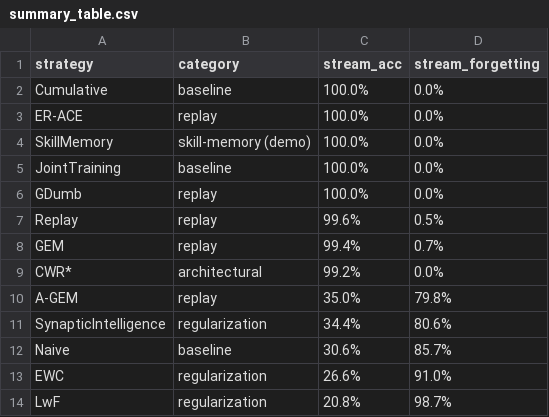
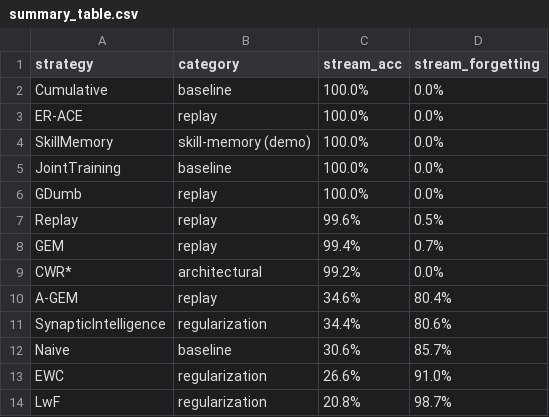
Before and after one commit to kobros-tech/avalanche-cl-comparison, a CSV file: results/summary_table.csv, drawn as a sheet.

Commit message:
06_comparison_dashboard result

```diff
--- a/results/summary_table.csv
+++ b/results/summary_table.csv
@@ -9,3 +9,3 @@ GEM,replay,99.4%,0.7%
 CWR*,architectural,99.2%,0.0%
-A-GEM,replay,35.0%,79.8%
+A-GEM,replay,34.6%,80.4%
 SynapticIntelligence,regularization,34.4%,80.6%
```
Also changed, not shown: 3 other files.
